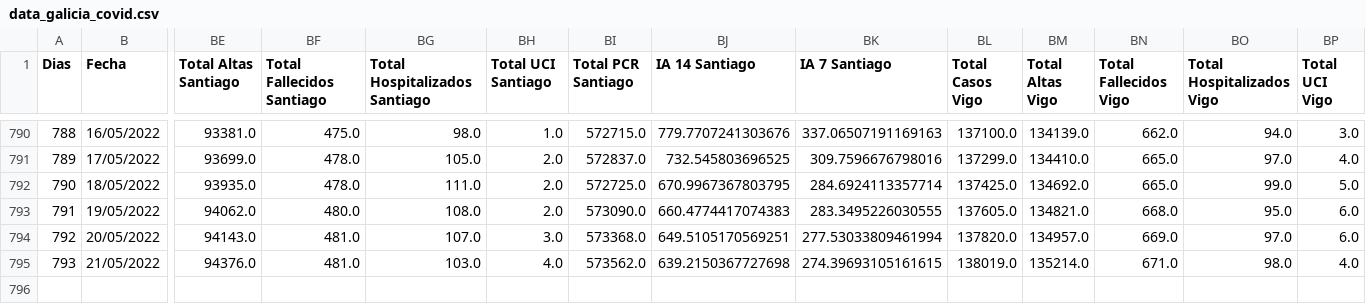
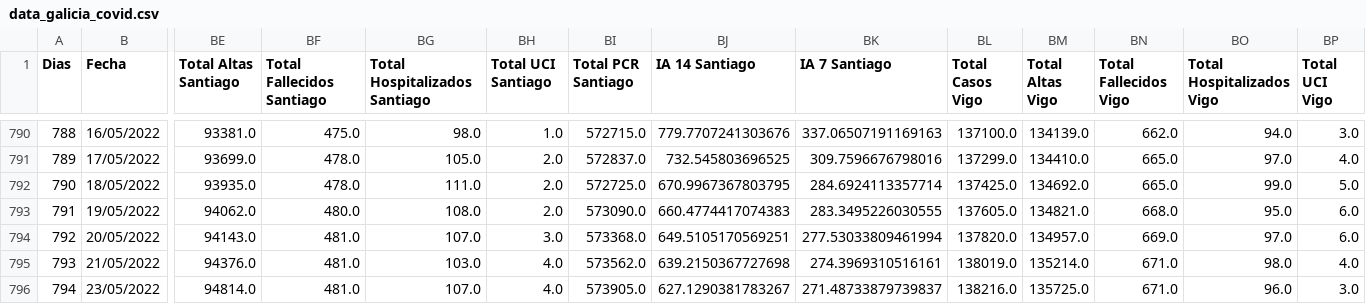
Before and after one commit to dgarcoe/COVID19_Galicia, a CSV file: data_galicia_covid.csv, drawn as a sheet; only a part is shown, gaps mark what is left out; rows hold the shown columns only; the diff names each change by its address in the sheet, - before the commit and + after, or states it on an @@ line.

Commit message:
Added data

```diff
--- a/data_galicia_covid.csv
+++ b/data_galicia_covid.csv
-BK795 (IA 7 Santiago): 274.39693105161615
+BK795 (IA 7 Santiago): 274.3969310516161
+row 796: 794 | 23/05/2022 | 94814.0 | 481.0 | 107.0 | 4.0 | 573905.0 | 627.1290381783267 | 271.48733879739837 | 138216.0 | 135725.0 | 671.0 | 96.0 | 3.0
```
Also changed, not shown: 17 other files.
